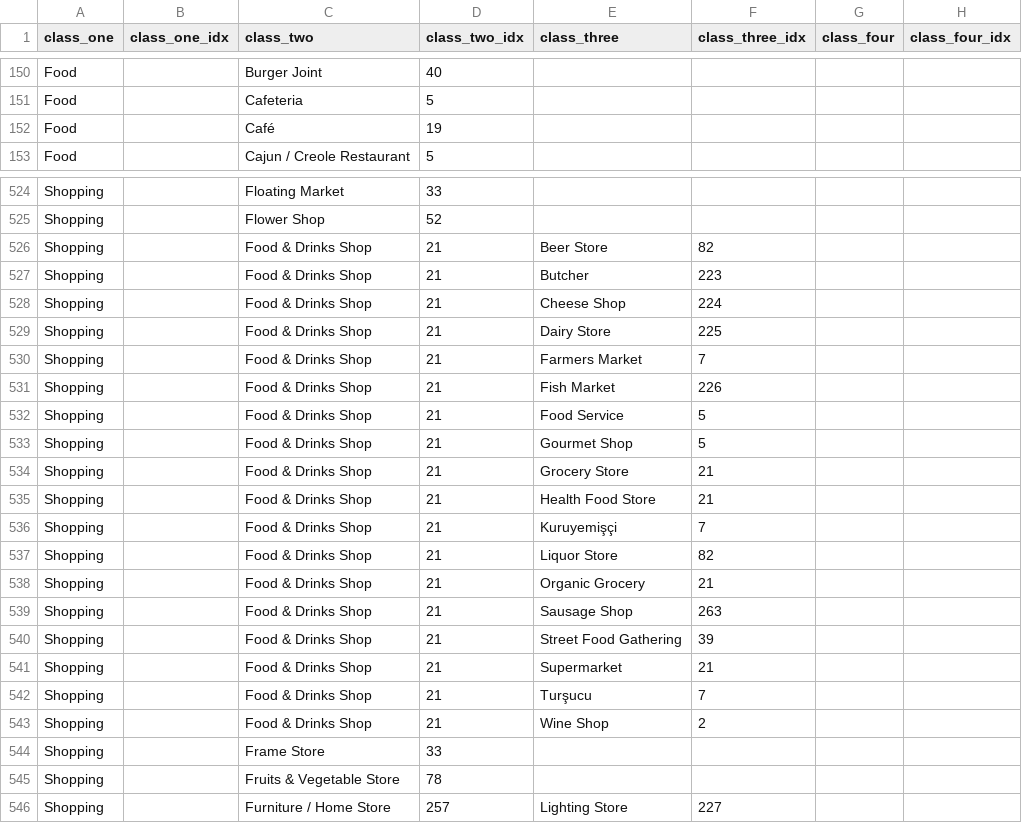
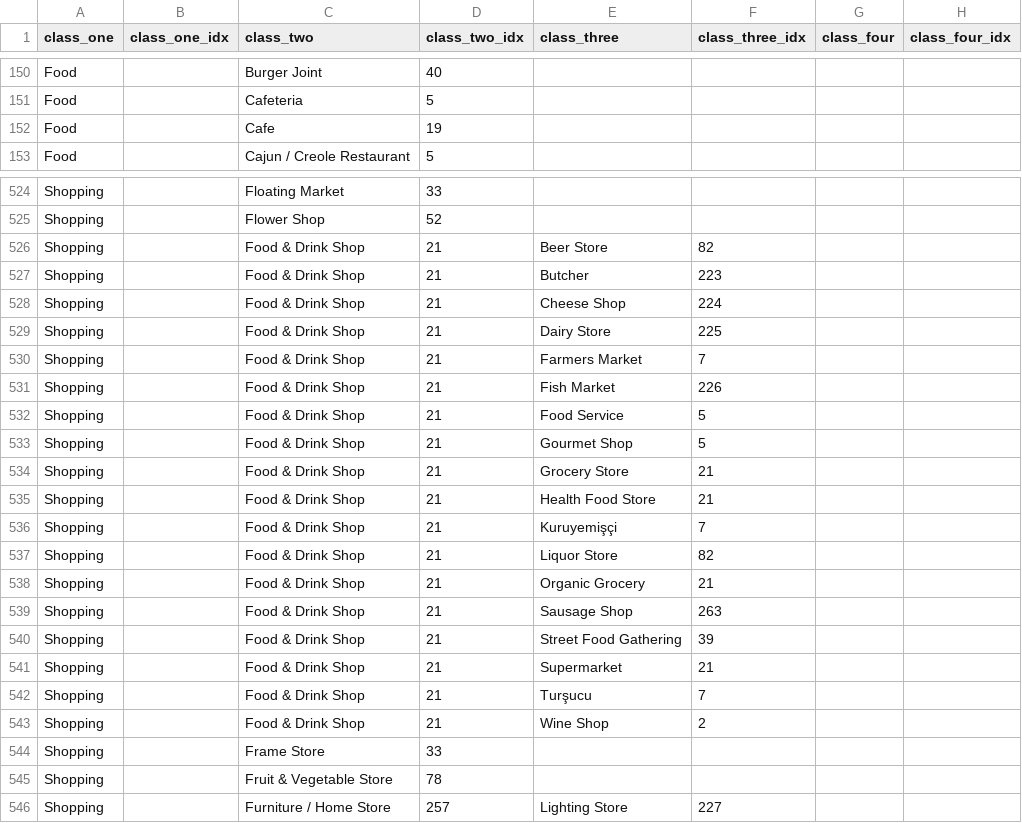
Before and after one commit to letsfae/FaeMap-Frontend, a CSV file: faeBeta/faeBeta/Files/Categories.csv, drawn as a sheet; only a part is shown, gaps mark what is left out; the diff covers the shown part only.

Commit message:
[UPDATE] Update Categories.csv

```diff
--- a/faeBeta/faeBeta/Files/Categories.csv
+++ b/faeBeta/faeBeta/Files/Categories.csv
@@ -151,3 +151,3 @@ Food,,Burger Joint,40,,,,
 Food,,Cafeteria,5,,,,
-Food,,Café,19,,,,
+Food,,Cafe,19,,,,
 Food,,Cajun / Creole Restaurant,5,,,,
@@ -525,22 +525,22 @@ Shopping,,Floating Market,33,,,,
 Shopping,,Flower Shop,52,,,,
-Shopping,,Food & Drinks Shop,21,Beer Store,82,,
-Shopping,,Food & Drinks Shop,21,Butcher,223,,
-Shopping,,Food & Drinks Shop,21,Cheese Shop,224,,
-Shopping,,Food & Drinks Shop,21,Dairy Store,225,,
-Shopping,,Food & Drinks Shop,21,Farmers Market,7,,
-Shopping,,Food & Drinks Shop,21,Fish Market,226,,
-Shopping,,Food & Drinks Shop,21,Food Service,5,,
-Shopping,,Food & Drinks Shop,21,Gourmet Shop,5,,
-Shopping,,Food & Drinks Shop,21,Grocery Store,21,,
-Shopping,,Food & Drinks Shop,21,Health Food Store,21,,
-Shopping,,Food & Drinks Shop,21,Kuruyemişçi,7,,
-Shopping,,Food & Drinks Shop,21,Liquor Store,82,,
-Shopping,,Food & Drinks Shop,21,Organic Grocery,21,,
-Shopping,,Food & Drinks Shop,21,Sausage Shop,263,,
-Shopping,,Food & Drinks Shop,21,Street Food Gathering,39,,
-Shopping,,Food & Drinks Shop,21,Supermarket,21,,
-Shopping,,Food & Drinks Shop,21,Turşucu,7,,
-Shopping,,Food & Drinks Shop,21,Wine Shop,2,,
+Shopping,,Food & Drink Shop,21,Beer Store,82,,
+Shopping,,Food & Drink Shop,21,Butcher,223,,
+Shopping,,Food & Drink Shop,21,Cheese Shop,224,,
+Shopping,,Food & Drink Shop,21,Dairy Store,225,,
+Shopping,,Food & Drink Shop,21,Farmers Market,7,,
+Shopping,,Food & Drink Shop,21,Fish Market,226,,
+Shopping,,Food & Drink Shop,21,Food Service,5,,
+Shopping,,Food & Drink Shop,21,Gourmet Shop,5,,
+Shopping,,Food & Drink Shop,21,Grocery Store,21,,
+Shopping,,Food & Drink Shop,21,Health Food Store,21,,
+Shopping,,Food & Drink Shop,21,Kuruyemişçi,7,,
+Shopping,,Food & Drink Shop,21,Liquor Store,82,,
+Shopping,,Food & Drink Shop,21,Organic Grocery,21,,
+Shopping,,Food & Drink Shop,21,Sausage Shop,263,,
+Shopping,,Food & Drink Shop,21,Street Food Gathering,39,,
+Shopping,,Food & Drink Shop,21,Supermarket,21,,
+Shopping,,Food & Drink Shop,21,Turşucu,7,,
+Shopping,,Food & Drink Shop,21,Wine Shop,2,,
 Shopping,,Frame Store,33,,,,
-Shopping,,Fruits & Vegetable Store,78,,,,
+Shopping,,Fruit & Vegetable Store,78,,,,
 Shopping,,Furniture / Home Store,257,Lighting Store,227,,
```
Also changed, not shown: 7 edited cells elsewhere in this file, 1 other file.
